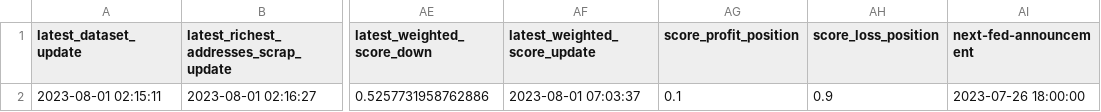
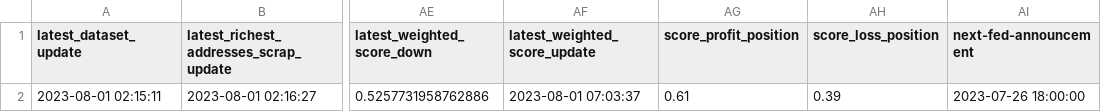
Before and after one commit to williamnordberg/adam_trader, a CSV file: data/latest_info_saved.csv, drawn as a sheet; only a part is shown, gaps mark what is left out; the diff names each change by its address in the sheet, - before the commit and + after, or states it on an @@ line.

```diff
--- a/data/latest_info_saved.csv
+++ b/data/latest_info_saved.csv
-AG2 (score_profit_position): 0.1
+AG2 (score_profit_position): 0.61
-AH2 (score_loss_position): 0.9
+AH2 (score_loss_position): 0.39
```
Also changed, not shown: 2 other files.
